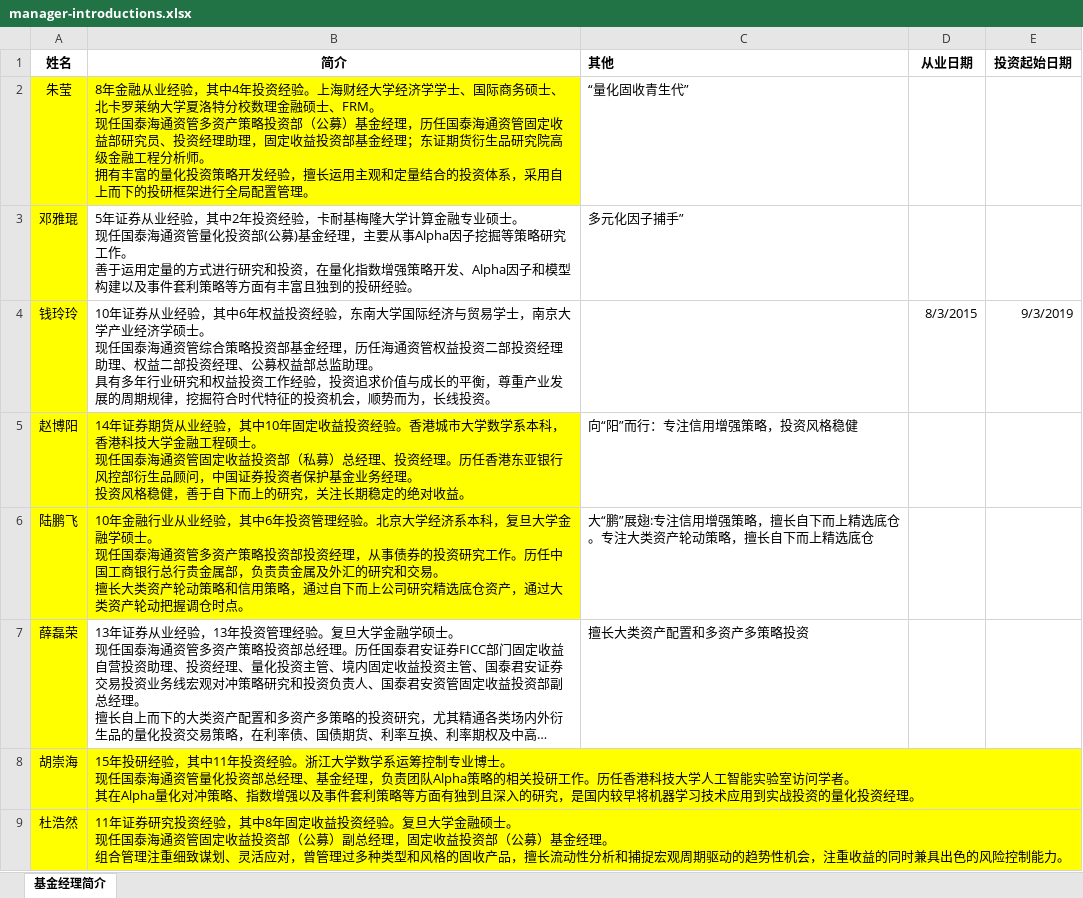
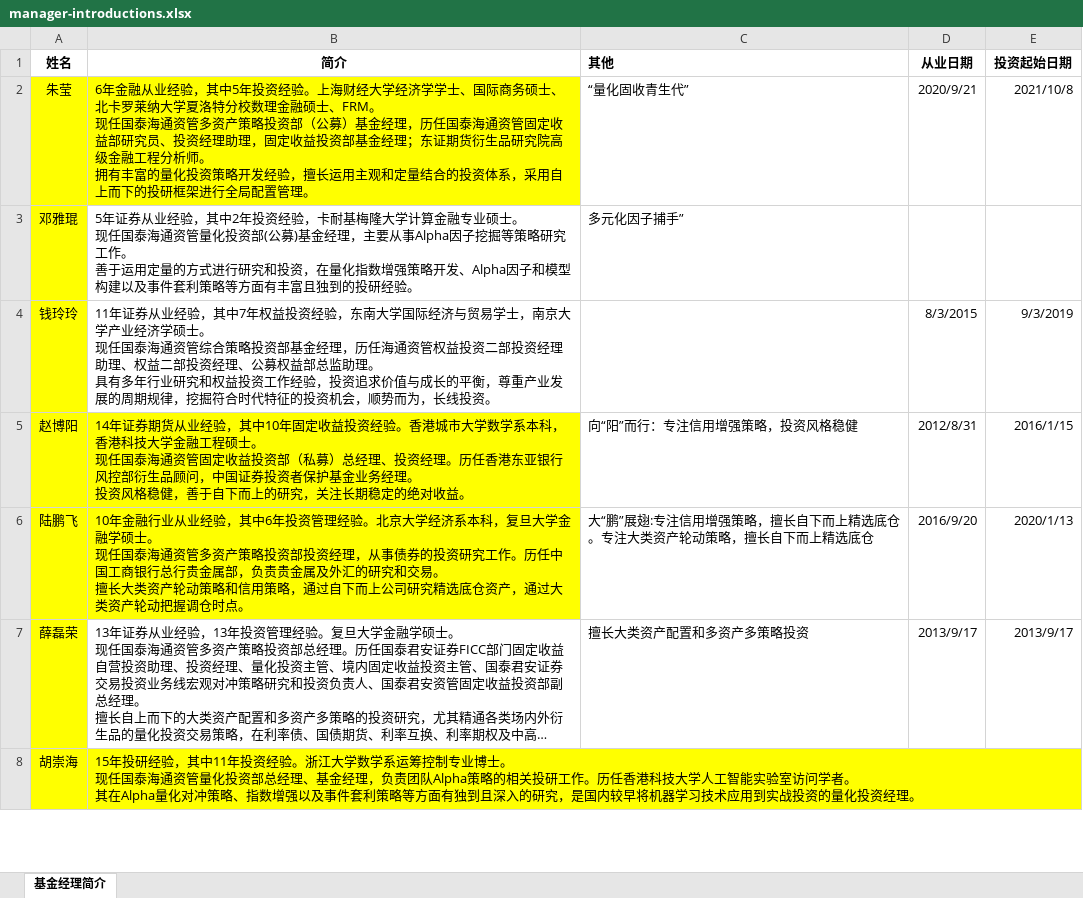
Before and after one commit to wtt982887807/product-material-web, an Excel workbook: assets/manager-introductions.xlsx, sheet 基金经理简介, drawn as a sheet; only a part is shown; long unchanged cells end in …; values as stored, in another font and other column widths than the file's, no borders; removed rows and columns are numbered as before the commit, all else as after; ↵ is a line break in a cell; the diff covers the shown part only; the diff names each change by its address in the sheet, - before the commit and + after, or states it on an @@ line.

Commit message:
Refresh downloadable manager Excel with confirmed tenure dates

```diff
--- a/assets/manager-introductions.xlsx (sheet 基金经理简介)
+++ b/assets/manager-introductions.xlsx (sheet 基金经理简介)
-B2 (简介): 8年金融从业经验，其中4年投资经…
+B2 (简介): 6年金融从业经验，其中5年投资经…
-D2 (从业日期): (empty)
+D2 (从业日期): 2020/9/21
-E2 (投资起始日期): (empty)
+E2 (投资起始日期): 2021/10/8
-B4 (简介): 10年证券从业经验，其中6年权益投…
+B4 (简介): 11年证券从业经验，其中7年权益投…
-D5 (从业日期): (empty)
+D5 (从业日期): 2012/8/31
-E5 (投资起始日期): (empty)
+E5 (投资起始日期): 2016/1/15
-D6 (从业日期): (empty)
+D6 (从业日期): 2016/9/20
-E6 (投资起始日期): (empty)
+E6 (投资起始日期): 2020/1/13
-D7 (从业日期): (empty)
+D7 (从业日期): 2013/9/17
-E7 (投资起始日期): (empty)
+E7 (投资起始日期): 2013/9/17
-row 9: 杜浩然 | 11年证券研究投资经验，其中8年固定收益投资经验。复旦大学金融硕士。 ↵ 现任国泰海通资管固定收益投资部（公募）副总经理，固定收益投资部（公募）基金经理。 ↵ 组合管理注重细致谋划、灵活应对，曾管理过多种类型和风格的固收产品，擅长流动性分析和捕捉宏观周期驱动的趋势性机会，注重收益的同时兼具出色的风险控制能力。
```
Also changed, not shown: 9 added rows, 8 removed rows and 28 edited cells elsewhere in this sheet.
